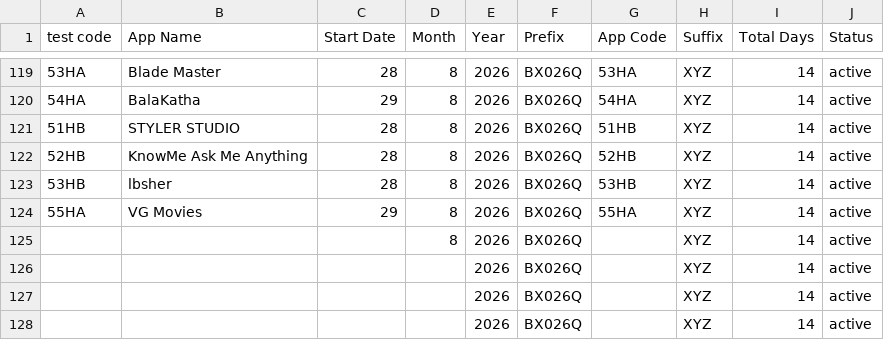
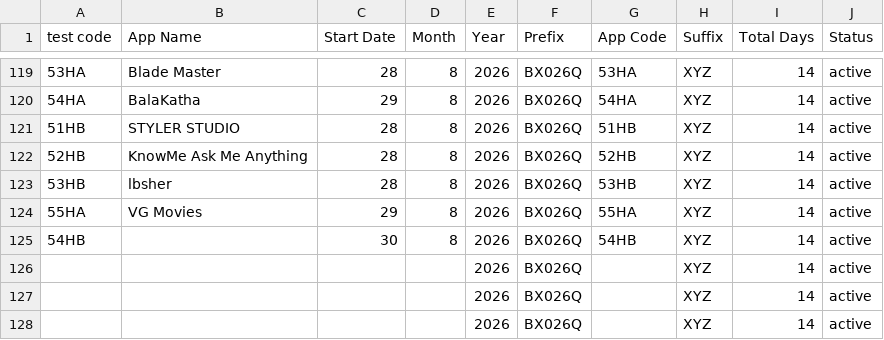
Before and after one commit to weapptesters-design/Client_Portal, a CSV file: orders.csv, drawn as a sheet; only a part is shown, gaps mark what is left out.

```diff
--- a/orders.csv
+++ b/orders.csv
@@ -124,3 +124,3 @@ test code,App Name,Start Date,Month ,Year,Prefix,App Code,Suffix ,Total Days,Sta
 55HA,VG Movies,29,8,2026,BX026Q,55HA,XYZ,14,active
-,,,8,2026,BX026Q,,XYZ,14,active
+54HB,,30,8,2026,BX026Q,54HB,XYZ,14,active
 ,,,,2026,BX026Q,,XYZ,14,active
```
Also changed, not shown: 3 other files.
